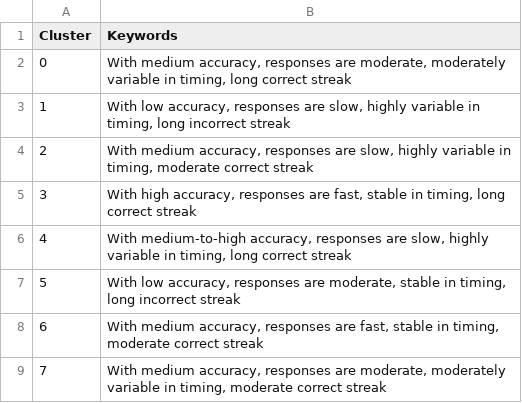
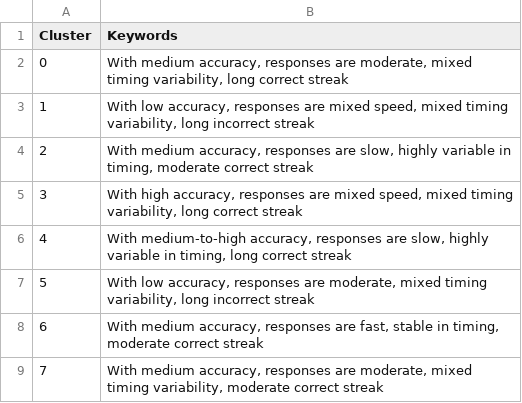
Before and after one commit to princeadhi123/study-2-phd-encoder-based-transformer-clustering, a CSV file: narrative_embedding_clustering/outputs/template_A/all_MiniLM_L6_v2/cluster_keywords_frequency_based.csv, drawn as a sheet.

```diff
--- a/narrative_embedding_clustering/outputs/template_A/all_MiniLM_L6_v2/cluster_keywords_frequency_based.csv
+++ b/narrative_embedding_clustering/outputs/template_A/all_MiniLM_L6_v2/cluster_keywords_frequency_based.csv
@@ -1,9 +1,9 @@
 Cluster,Keywords
-0,"With medium accuracy, responses are moderate, moderately variable in timing, long correct streak"
-1,"With low accuracy, responses are slow, highly variable in timing, long incorrect streak"
+0,"With medium accuracy, responses are moderate, mixed timing variability, long correct streak"
+1,"With low accuracy, responses are mixed speed, mixed timing variability, long incorrect streak"
 2,"With medium accuracy, responses are slow, highly variable in timing, moderate correct streak"
-3,"With high accuracy, responses are fast, stable in timing, long correct streak"
+3,"With high accuracy, responses are mixed speed, mixed timing variability, long correct streak"
 4,"With medium-to-high accuracy, responses are slow, highly variable in timing, long correct streak"
-5,"With low accuracy, responses are moderate, stable in timing, long incorrect streak"
+5,"With low accuracy, responses are moderate, mixed timing variability, long incorrect streak"
 6,"With medium accuracy, responses are fast, stable in timing, moderate correct streak"
-7,"With medium accuracy, responses are moderate, moderately variable in timing, moderate correct streak"
+7,"With medium accuracy, responses are moderate, mixed timing variability, moderate correct streak"
```
Also changed, not shown: narrative_embedding_clustering/outputs/template_A/all_mpnet_base_v2/cluster_keywords_frequency_based.csv, narrative_embedding_clustering/outputs/template_B/all_MiniLM_L6_v2/cluster_keywords_frequency_based_B.csv, 9 other files.
